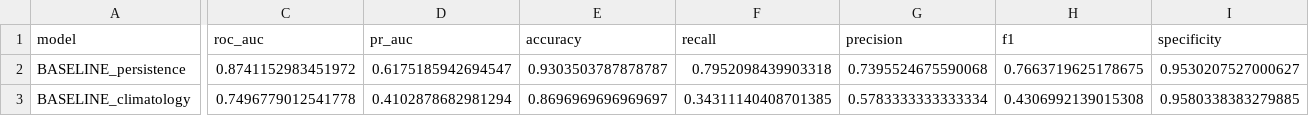
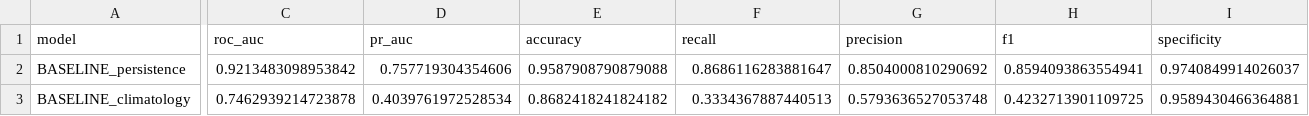
Before and after one commit to theoreticalraccoon/dengueshield, a CSV file: reports/model2_results.csv, drawn as a sheet; only a part is shown, gaps mark what is left out; the diff covers the shown part only; the diff names each change by its address in the sheet, - before the commit and + after, or states it on an @@ line.

Commit message:
Retrain the Brazil models at the horizon the reports describe
models/model2_outbreak.joblib recorded horizon 4 while every published Brazil
number was produced at horizon 2 - the flagship 14-day configuration. Now that
the constant is single-sourced, both Brazil models are retrained at 2 and the
artifacts agree with the evidence.

  LightGBM  PR-AUC  0.9166 -> 0.9600   (matching the published 0.961)
  LSTM      PR-AUC  0.9130 -> 0.9560

The test years stayed locked; thresholds still come from validation only.

The Sri Lanka bundles are rewritten by the same scripts through
predictor.save_bundle, which is why srilanka_outbreak.joblib now carries the
metrics key it was previously missing. Its forecasts are byte-identical.

```diff
--- a/reports/model2_results.csv
+++ b/reports/model2_results.csv
-C2 (roc_auc): 0.8741152983451972
+C2 (roc_auc): 0.9213483098953842
-D2 (pr_auc): 0.6175185942694547
+D2 (pr_auc): 0.757719304354606
-E2 (accuracy): 0.9303503787878787
+E2 (accuracy): 0.9587908790879088
-F2 (recall): 0.7952098439903318
+F2 (recall): 0.8686116283881647
-G2 (precision): 0.7395524675590068
+G2 (precision): 0.8504000810290692
-H2 (f1): 0.7663719625178675
+H2 (f1): 0.8594093863554941
-I2 (specificity): 0.9530207527000627
+I2 (specificity): 0.9740849914026037
-C3 (roc_auc): 0.7496779012541778
+C3 (roc_auc): 0.7462939214723878
-D3 (pr_auc): 0.4102878682981294
+D3 (pr_auc): 0.4039761972528534
-E3 (accuracy): 0.8696969696969697
+E3 (accuracy): 0.8682418241824182
-F3 (recall): 0.34311140408701385
+F3 (recall): 0.3334367887440513
-G3 (precision): 0.5783333333333334
+G3 (precision): 0.5793636527053748
-H3 (f1): 0.4306992139015308
+H3 (f1): 0.4232713901109725
-I3 (specificity): 0.9580338383279885
+I3 (specificity): 0.9589430466364881
```
Also changed, not shown: 37 edited cells elsewhere in this file, 7 other files.
